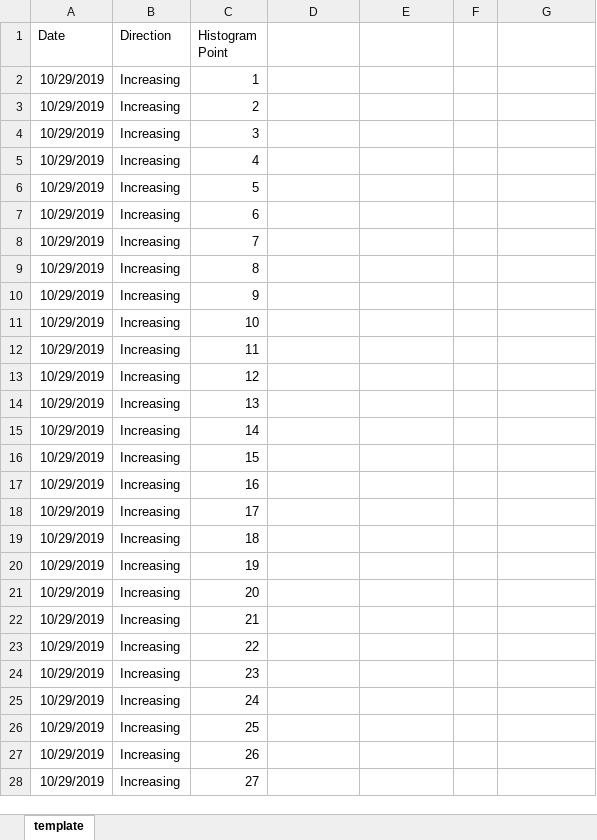
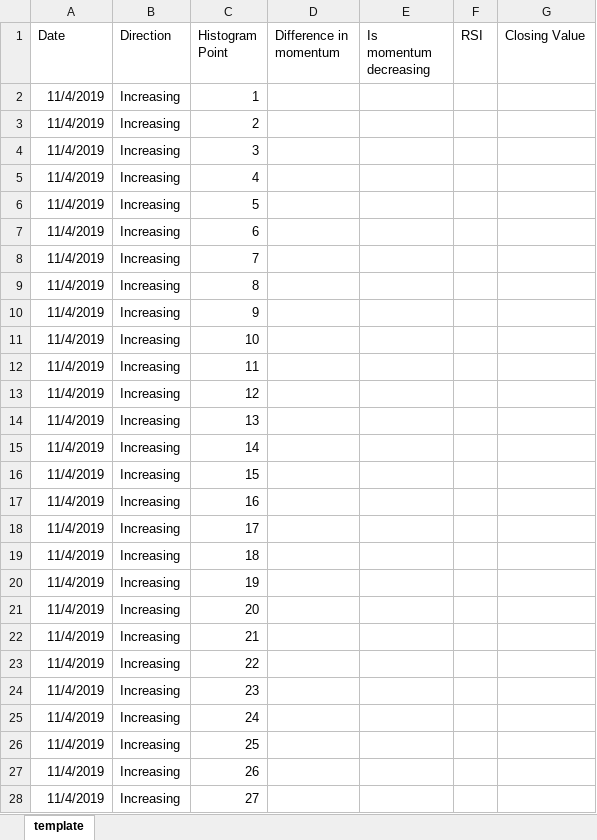
Before and after one commit to rineshkumar/NetTrader.Indicator, an Excel workbook: NetTrader.Indicator/MacdHDataTemplate.xlsx, sheet template, drawn as a sheet; only a part is shown; values as stored, in another font and other column widths than the file's, no borders; charts and pictures not drawn; the diff covers the shown part only; the diff names each change by its address in the sheet, - before the commit and + after, or states it on an @@ line.

```diff
--- a/NetTrader.Indicator/MacdHDataTemplate.xlsx (sheet template)
+++ b/NetTrader.Indicator/MacdHDataTemplate.xlsx (sheet template)
-D1: (empty)
+D1: Difference in momentum
-E1: (empty)
+E1: Is momentum decreasing
-F1: (empty)
+F1: RSI
-G1: (empty)
+G1: Closing Value
-A2:A28 (Date): 10/29/2019
+A2:A28 (Date): 11/4/2019
```
Also changed, not shown: 30 added rows and 3 edited cells elsewhere in this sheet, charts or pictures, 13 other files.
